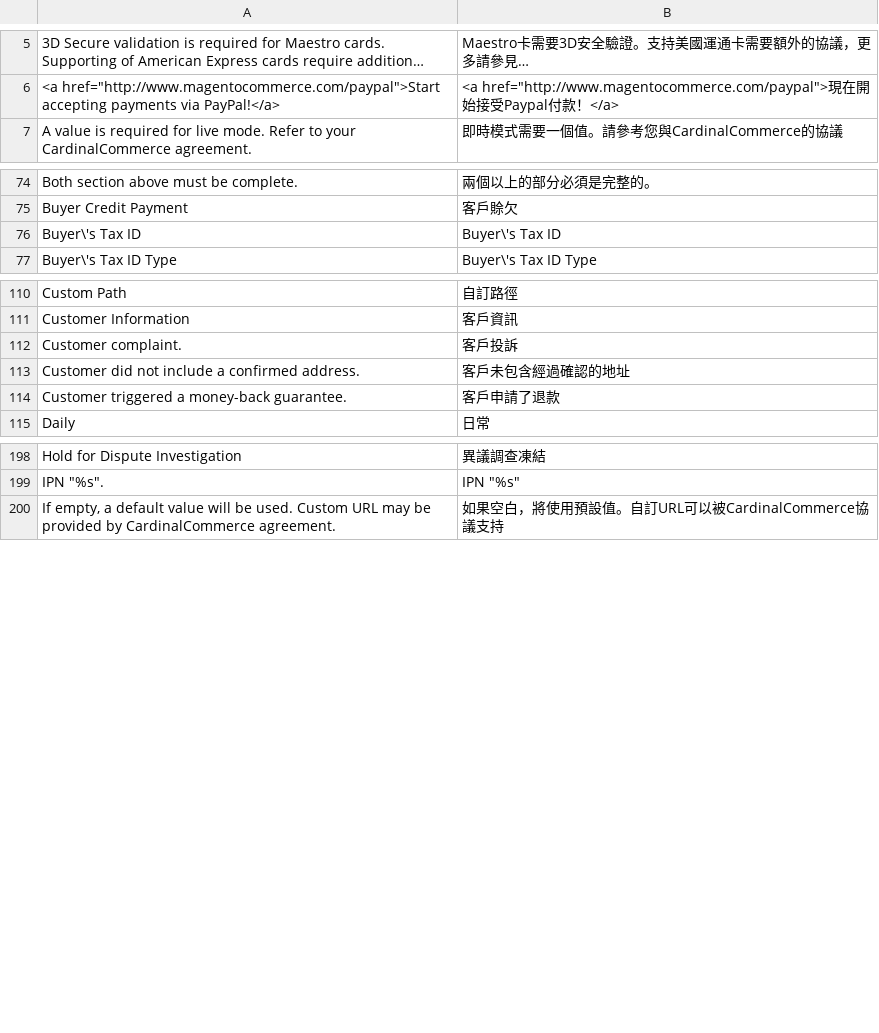
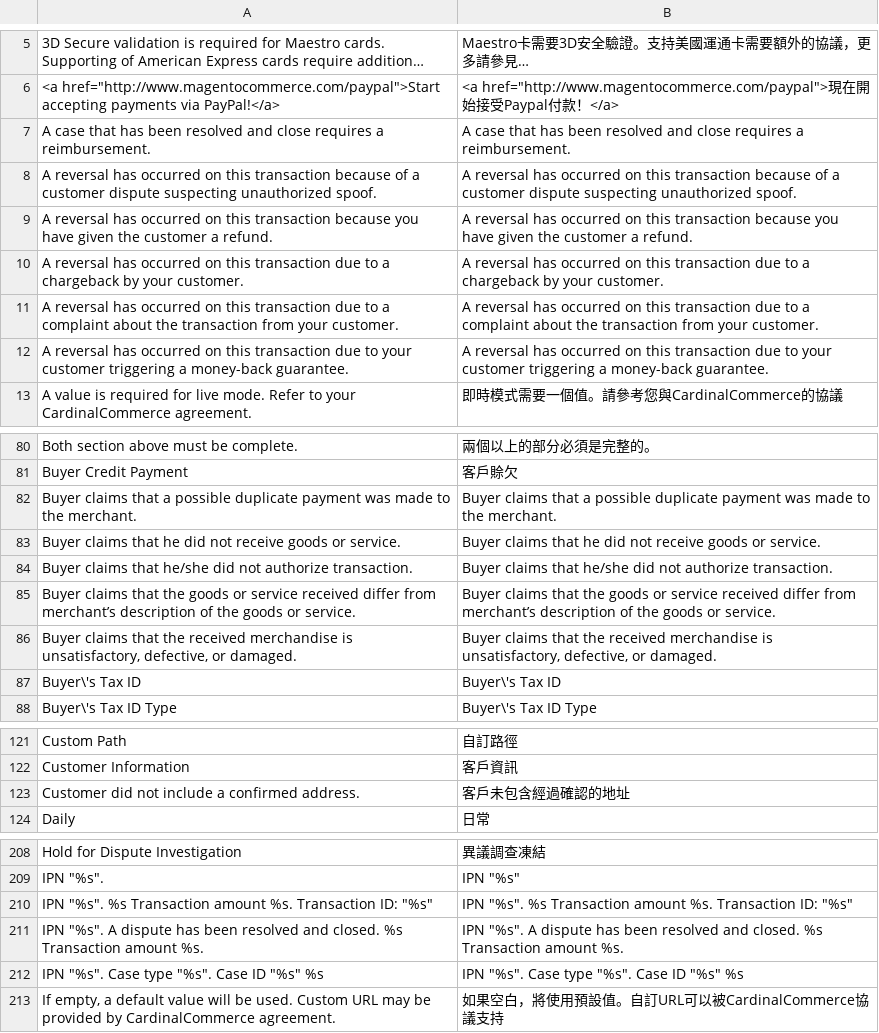
Before and after one commit to kiang/magento_zh_TW, a CSV file: app/locale/zh_TW/Mage_Paypal.csv, drawn as a sheet; only a part is shown, gaps mark what is left out; long unchanged cells end in …; the diff covers the shown part only.

```diff
--- a/app/locale/zh_TW/Mage_Paypal.csv
+++ b/app/locale/zh_TW/Mage_Paypal.csv
@@ -6,2 +6,8 @@
 "<a href=""http://www.magentocommerce.com/paypal"">Start accepting payments via PayPal!</a>","<a href=""http://www.magentocommerce.com/paypal"">現在開始接受Paypal付款！</a>"
+"A case that has been resolved and close requires a reimbursement.","A case that has been resolved and close requires a reimbursement."
+"A reversal has occurred on this transaction because of a customer dispute suspecting unauthorized spoof.","A reversal has occurred on this transaction because of a customer dispute suspecting unauthorized spoof."
+"A reversal has occurred on this transaction because you have given the customer a refund.","A reversal has occurred on this transaction because you have given the customer a refund."
+"A reversal has occurred on this transaction due to a chargeback by your customer.","A reversal has occurred on this transaction due to a chargeback by your customer."
+"A reversal has occurred on this transaction due to a complaint about the transaction from your customer.","A reversal has occurred on this transaction due to a complaint about the transaction from your customer."
+"A reversal has occurred on this transaction due to your customer triggering a money-back guarantee.","A reversal has occurred on this transaction due to your customer triggering a money-back guarantee."
 "A value is required for live mode. Refer to your CardinalCommerce agreement.","即時模式需要一個值。請參考您與CardinalCommerce的協議"
@@ -75,2 +81,7 @@
 "Buyer Credit Payment","客戶賒欠"
+"Buyer claims that a possible duplicate payment was made to the merchant.","Buyer claims that a possible duplicate payment was made to the merchant."
+"Buyer claims that he did not receive goods or service.","Buyer claims that he did not receive goods or service."
+"Buyer claims that he/she did not authorize transaction.","Buyer claims that he/she did not authorize transaction."
+"Buyer claims that the goods or service received differ from merchant’s description of the goods or service.","Buyer claims that the goods or service received differ from merchant’s description of the goods or service."
+"Buyer claims that the received merchandise is unsatisfactory, defective, or damaged.","Buyer claims that the received merchandise is unsatisfactory, defective, or damaged."
 "Buyer\'s Tax ID","Buyer\'s Tax ID"
@@ -111,5 +122,3 @@
 "Customer Information","客戶資訊"
-"Customer complaint.","客戶投訴"
 "Customer did not include a confirmed address.","客戶未包含經過確認的地址"
-"Customer triggered a money-back guarantee.","客戶申請了退款"
 "Daily","日常"
@@ -199,2 +209,5 @@
 "IPN ""%s"".","IPN ""%s"""
+"IPN ""%s"". %s Transaction amount %s. Transaction ID: ""%s""","IPN ""%s"". %s Transaction amount %s. Transaction ID: ""%s"""
+"IPN ""%s"". A dispute has been resolved and closed. %s Transaction amount %s.","IPN ""%s"". A dispute has been resolved and closed. %s Transaction amount %s."
+"IPN ""%s"". Case type ""%s"". Case ID ""%s"" %s","IPN ""%s"". Case type ""%s"". Case ID ""%s"" %s"
 "If empty, a default value will be used. Custom URL may be provided by CardinalCommerce agreement.","如果空白，將使用預設值。自訂URL可以被CardinalCommerce協議支持"
```
Also changed, not shown: 4 added rows and 2 removed rows elsewhere in this file, app/locale/zh_TW/Mage_Adminhtml.csv, app/locale/zh_TW/Mage_Catalog.csv, 21 other files.
